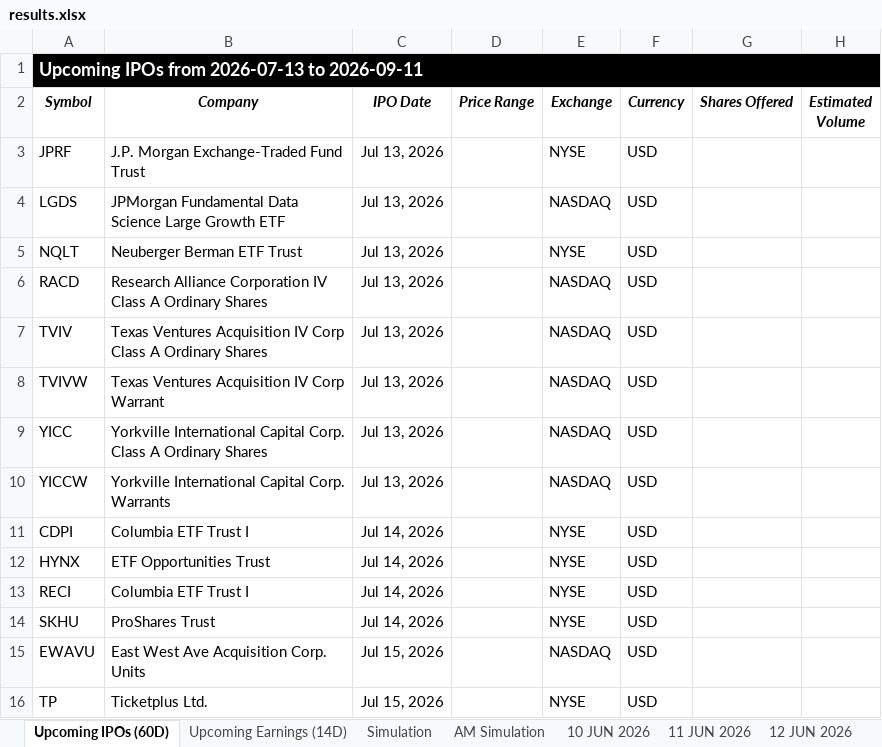
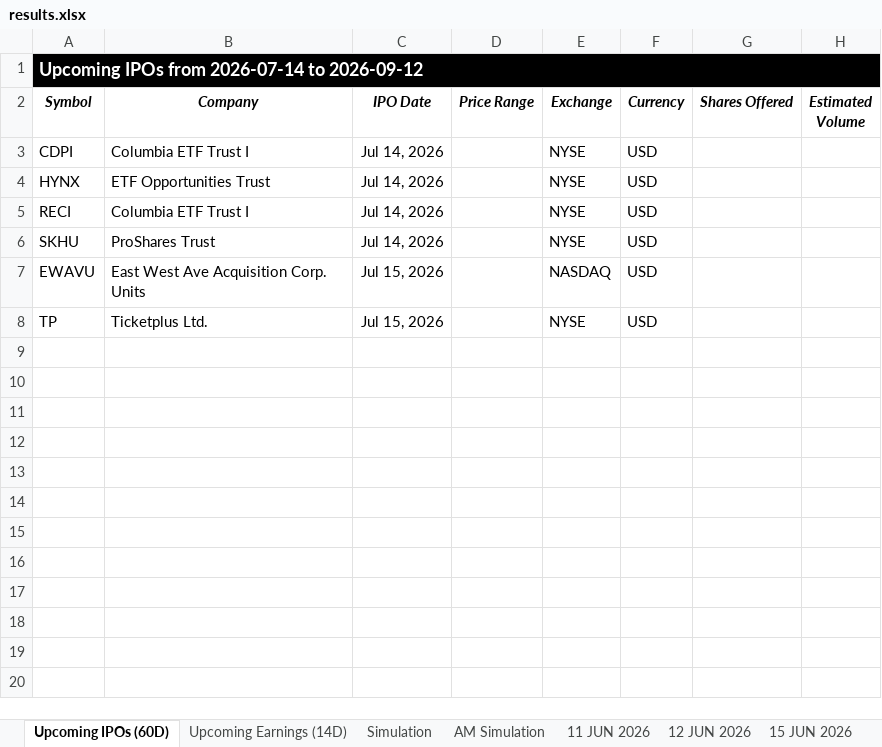
Before and after one commit to codenamev99/invest2.0, an Excel workbook: results.xlsx, sheet Upcoming IPOs (60D), drawn as a sheet; values as stored, in another font and other column widths than the file's, no borders; the diff names each change by its address in the sheet, - before the commit and + after, or states it on an @@ line.

```diff
--- a/results.xlsx (sheet Upcoming IPOs (60D))
+++ b/results.xlsx (sheet Upcoming IPOs (60D))
-sheet tab: 10 JUN 2026
-A1 (Symbol): Upcoming IPOs from 2026-07-13 to 2026-09-11
+A1 (Symbol): Upcoming IPOs from 2026-07-14 to 2026-09-12
-row 3: JPRF | J.P. Morgan Exchange-Traded Fund Trust | Jul 13, 2026 |  | NYSE | USD
-row 4: LGDS | JPMorgan Fundamental Data Science Large Growth ETF | Jul 13, 2026 |  | NASDAQ | USD
-row 5: NQLT | Neuberger Berman ETF Trust | Jul 13, 2026 |  | NYSE | USD
-row 6: RACD | Research Alliance Corporation IV Class A Ordinary Shares | Jul 13, 2026 |  | NASDAQ | USD
-row 7: TVIV | Texas Ventures Acquisition IV Corp Class A Ordinary Shares | Jul 13, 2026 |  | NASDAQ | USD
-row 8: TVIVW | Texas Ventures Acquisition IV Corp Warrant | Jul 13, 2026 |  | NASDAQ | USD
-row 9: YICC | Yorkville International Capital Corp. Class A Ordinary Shares | Jul 13, 2026 |  | NASDAQ | USD
-row 10: YICCW | Yorkville International Capital Corp. Warrants | Jul 13, 2026 |  | NASDAQ | USD
```
Also changed, not shown: sheet Upcoming Earnings (14D), sheet AM Simulation, sheet Simulation, other sheet tabs.
